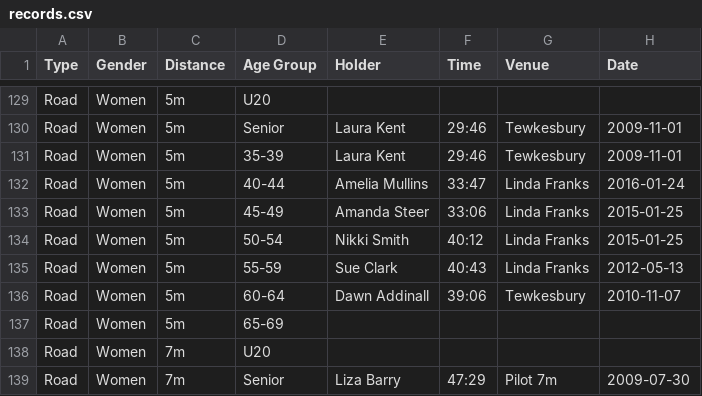
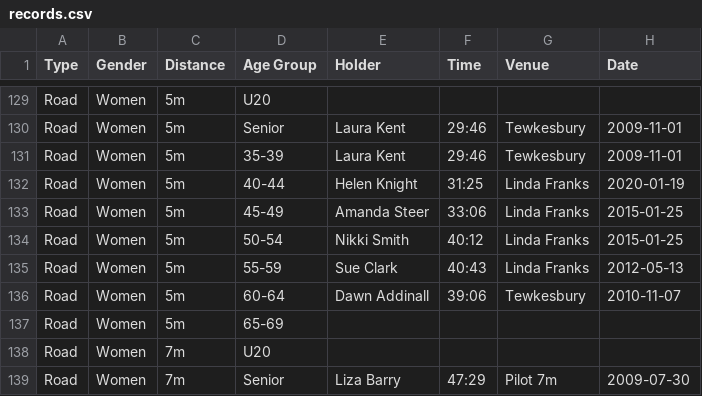
Before and after one commit to CLCStriders/striders, a CSV file: _data/records.csv, drawn as a sheet; only a part is shown, gaps mark what is left out.

Commit message:
Update records.csv
Helen Knight 5m 40-44 road record

```diff
--- a/_data/records.csv
+++ b/_data/records.csv
@@ -131,3 +131,3 @@ Road,Women,5m,Senior,Laura Kent,29:46,Tewkesbury,2009-11-01
 Road,Women,5m,35-39,Laura Kent,29:46,Tewkesbury,2009-11-01
-Road,Women,5m,40-44,Amelia Mullins,33:47,Linda Franks,2016-01-24
+Road,Women,5m,40-44,Helen Knight,31:25,Linda Franks,2020-01-19
 Road,Women,5m,45-49,Amanda Steer,33:06,Linda Franks,2015-01-25
```
